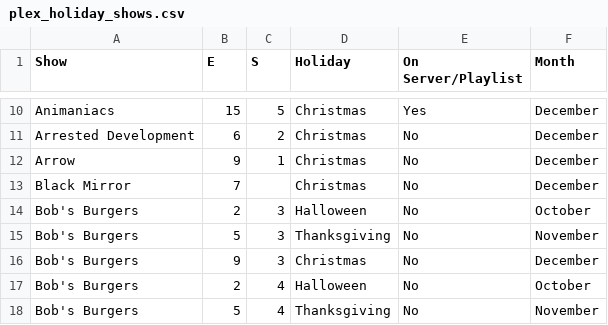
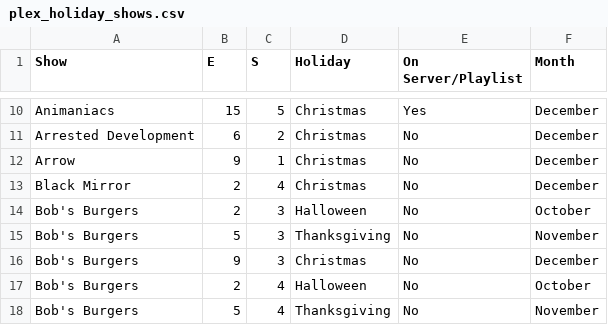
Before and after one commit to daseinkapital/analog_tv, a CSV file: plex_holiday_shows.csv, drawn as a sheet; only a part is shown, gaps mark what is left out.

Commit message:
Fixing black mirror ep

```diff
--- a/plex_holiday_shows.csv
+++ b/plex_holiday_shows.csv
@@ -12,3 +12,3 @@ Arrested Development,6,2,Christmas,No,December
 Arrow,9,1,Christmas,No,December
-Black Mirror,7,,Christmas,No,December
+Black Mirror,2,4,Christmas,No,December
 Bob's Burgers,2,3,Halloween,No,October
```
